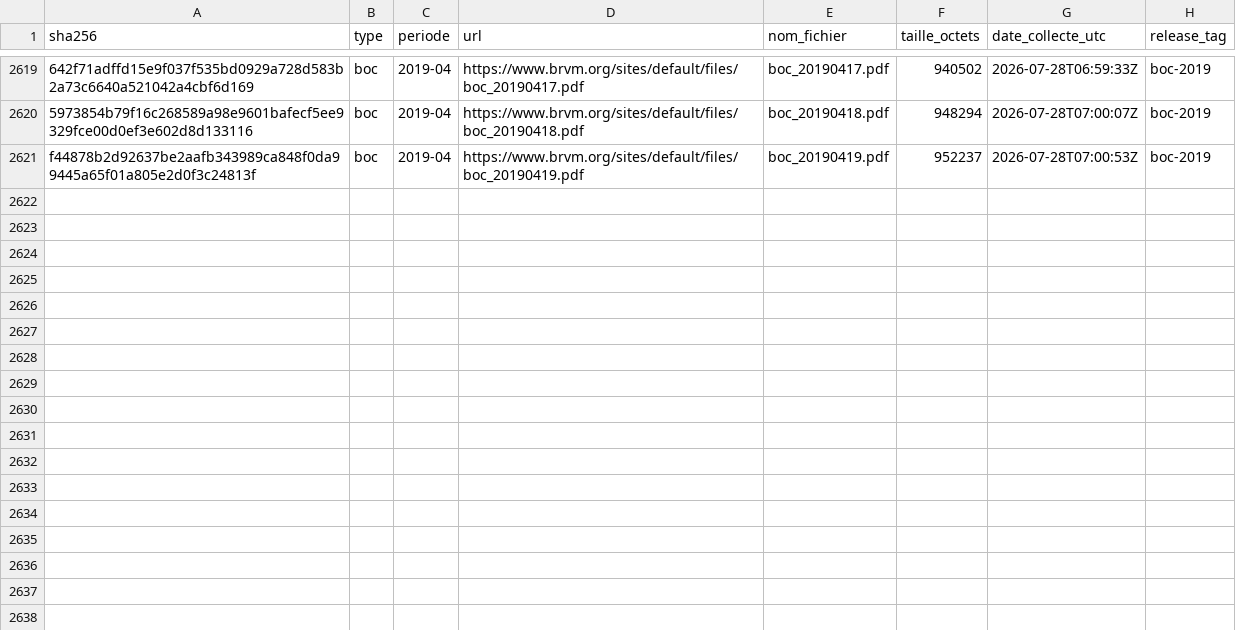
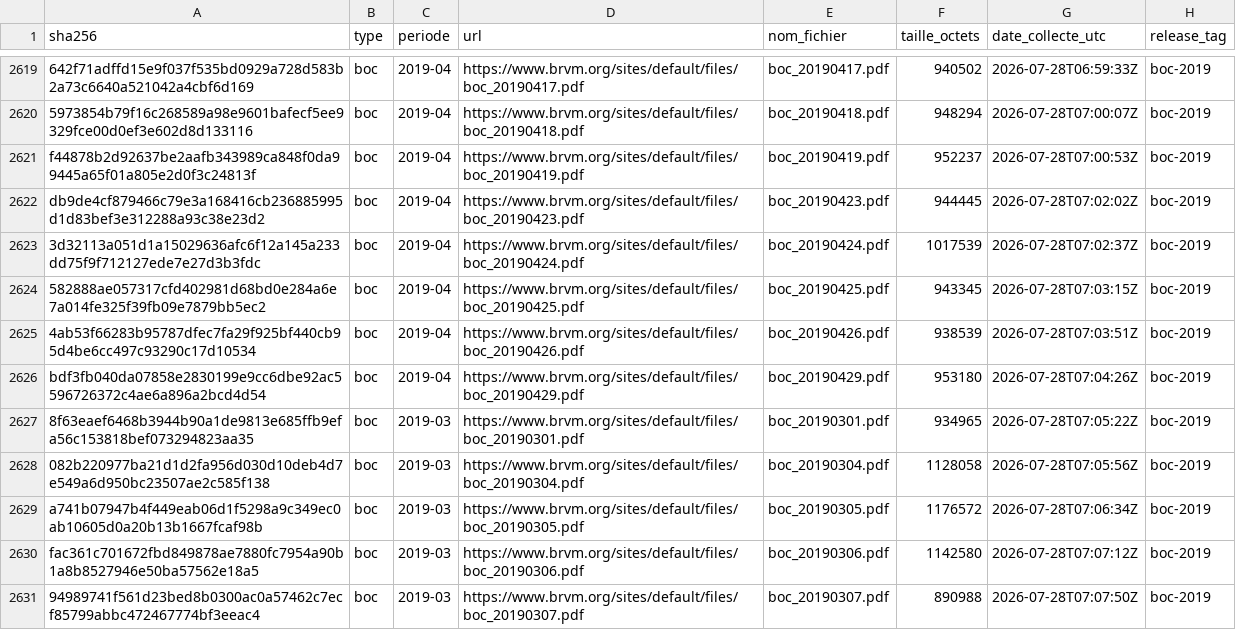
Before and after one commit to armelrosario-sys/brvm-data-pipeline, a CSV file: MANIFESTE.csv, drawn as a sheet; only a part is shown, gaps mark what is left out; the diff names each change by its address in the sheet, - before the commit and + after, or states it on an @@ line.

```diff
--- a/MANIFESTE.csv
+++ b/MANIFESTE.csv
+row 2622: db9de4cf879466c79e3a168416cb236885995d1d83bef3e312288a93c38e23d2 | boc | 2019-04 | https://www.brvm.org/sites/default/files/boc_20190423.pdf | boc_20190423.pdf | 944445 | 2026-07-28T07:02:02Z | boc-2019
+row 2623: 3d32113a051d1a15029636afc6f12a145a233dd75f9f712127ede7e27d3b3fdc | boc | 2019-04 | https://www.brvm.org/sites/default/files/boc_20190424.pdf | boc_20190424.pdf | 1017539 | 2026-07-28T07:02:37Z | boc-2019
+row 2624: 582888ae057317cfd402981d68bd0e284a6e7a014fe325f39fb09e7879bb5ec2 | boc | 2019-04 | https://www.brvm.org/sites/default/files/boc_20190425.pdf | boc_20190425.pdf | 943345 | 2026-07-28T07:03:15Z | boc-2019
+row 2625: 4ab53f66283b95787dfec7fa29f925bf440cb95d4be6cc497c93290c17d10534 | boc | 2019-04 | https://www.brvm.org/sites/default/files/boc_20190426.pdf | boc_20190426.pdf | 938539 | 2026-07-28T07:03:51Z | boc-2019
+row 2626: bdf3fb040da07858e2830199e9cc6dbe92ac5596726372c4ae6a896a2bcd4d54 | boc | 2019-04 | https://www.brvm.org/sites/default/files/boc_20190429.pdf | boc_20190429.pdf | 953180 | 2026-07-28T07:04:26Z | boc-2019
+row 2627: 8f63eaef6468b3944b90a1de9813e685ffb9efa56c153818bef073294823aa35 | boc | 2019-03 | https://www.brvm.org/sites/default/files/boc_20190301.pdf | boc_20190301.pdf | 934965 | 2026-07-28T07:05:22Z | boc-2019
+row 2628: 082b220977ba21d1d2fa956d030d10deb4d7e549a6d950bc23507ae2c585f138 | boc | 2019-03 | https://www.brvm.org/sites/default/files/boc_20190304.pdf | boc_20190304.pdf | 1128058 | 2026-07-28T07:05:56Z | boc-2019
+row 2629: a741b07947b4f449eab06d1f5298a9c349ec0ab10605d0a20b13b1667fcaf98b | boc | 2019-03 | https://www.brvm.org/sites/default/files/boc_20190305.pdf | boc_20190305.pdf | 1176572 | 2026-07-28T07:06:34Z | boc-2019
+row 2630: fac361c701672fbd849878ae7880fc7954a90b1a8b8527946e50ba57562e18a5 | boc | 2019-03 | https://www.brvm.org/sites/default/files/boc_20190306.pdf | boc_20190306.pdf | 1142580 | 2026-07-28T07:07:12Z | boc-2019
+row 2631: 94989741f561d23bed8b0300ac0a57462c7ecf85799abbc472467774bf3eeac4 | boc | 2019-03 | https://www.brvm.org/sites/default/files/boc_20190307.pdf | boc_20190307.pdf | 890988 | 2026-07-28T07:07:50Z | boc-2019
```
Also changed, not shown: 3 other files.
